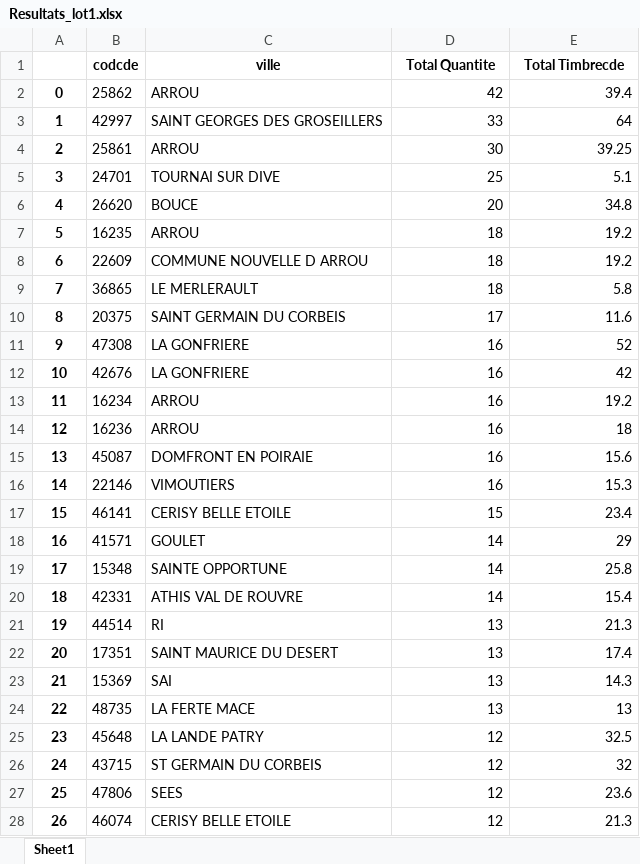
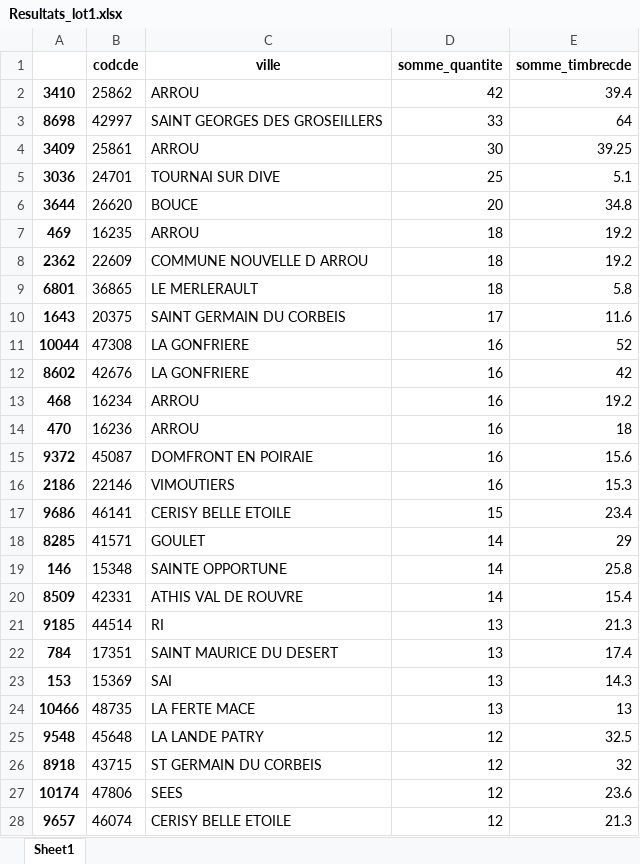
Before and after one commit to mroignant598/D08b_Projet_Big_Data_Et_BI, an Excel workbook: Lot1/Resultats_lot1.xlsx, sheet Sheet1, drawn as a sheet; only a part is shown; values as stored, in another font and other column widths than the file's, no borders; the diff covers the shown part only; the diff names each change by its address in the sheet, - before the commit and + after, or states it on an @@ line.

```diff
--- a/Lot1/Resultats_lot1.xlsx (sheet Sheet1)
+++ b/Lot1/Resultats_lot1.xlsx (sheet Sheet1)
-D1: Total Quantite
+D1: somme_quantite
-E1: Total Timbrecde
+E1: somme_timbrecde
-A2: 0
+A2: 3410
-A3: 1
+A3: 8698
-A4: 2
+A4: 3409
-A5: 3
+A5: 3036
-A6: 4
+A6: 3644
-A7: 5
+A7: 469
-A8: 6
+A8: 2362
-A9: 7
+A9: 6801
-A10: 8
+A10: 1643
-A11: 9
+A11: 10044
-A12: 10
+A12: 8602
-A13: 11
+A13: 468
-A14: 12
+A14: 470
-A15: 13
+A15: 9372
-A16: 14
+A16: 2186
-A17: 15
+A17: 9686
-A18: 16
+A18: 8285
-A19: 17
+A19: 146
-A20: 18
+A20: 8509
-A21: 19
+A21: 9185
-A22: 20
+A22: 784
-A23: 21
+A23: 153
-A24: 22
+A24: 10466
-A25: 23
+A25: 9548
-A26: 24
+A26: 8918
-A27: 25
+A27: 10174
-A28: 26
+A28: 9657
```
Also changed, not shown: 73 edited cells elsewhere in this sheet, Lot3/meilleur_client.xlsx, 5 other files.
